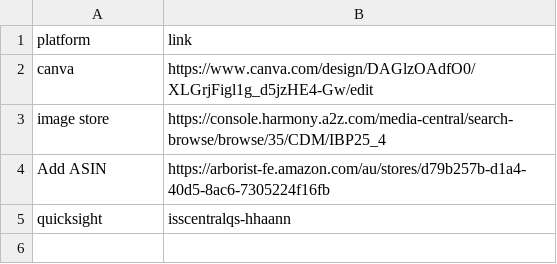
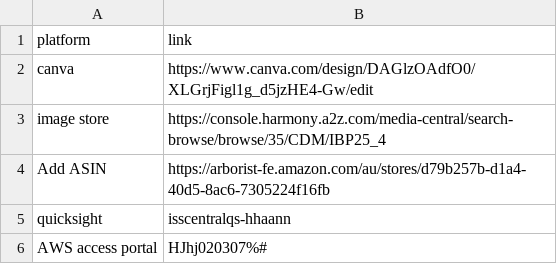
Before and after one commit to hhaann451/amazon-plugin-data, a CSV file: data.csv, drawn as a sheet; the diff names each change by its address in the sheet, - before the commit and + after, or states it on an @@ line.

Commit message:
Update data.csv

```diff
--- a/data.csv
+++ b/data.csv
+row 6: AWS access portal | HJhj020307%#
```
